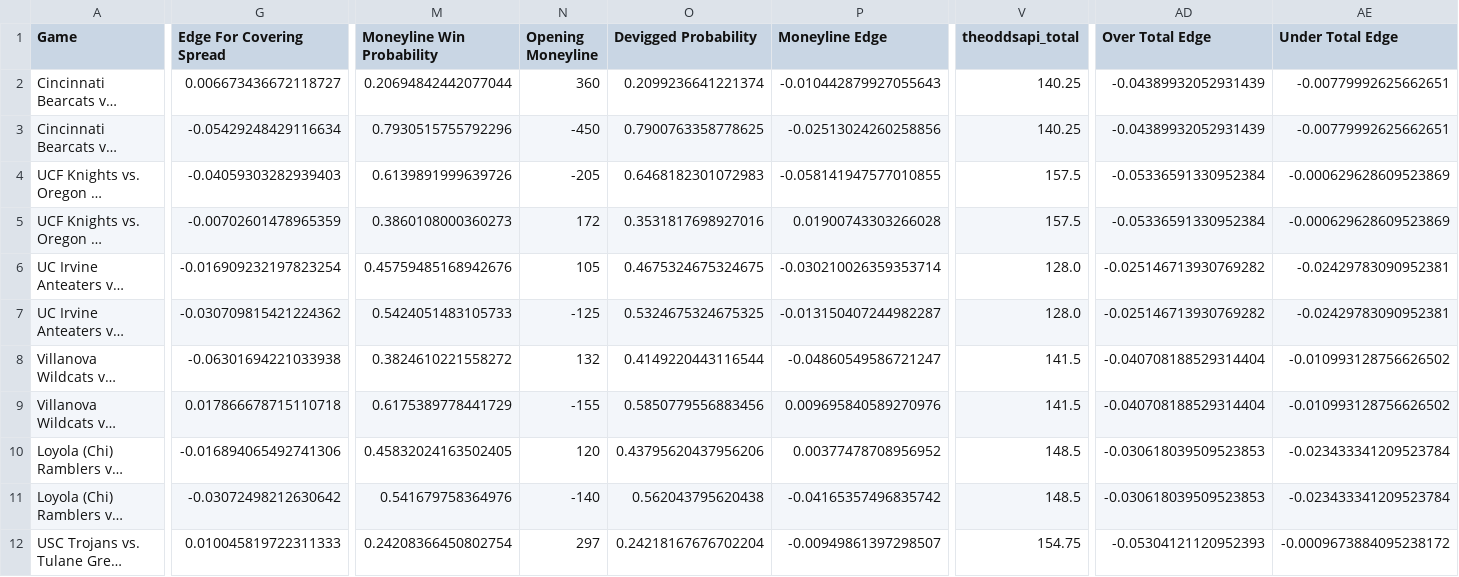
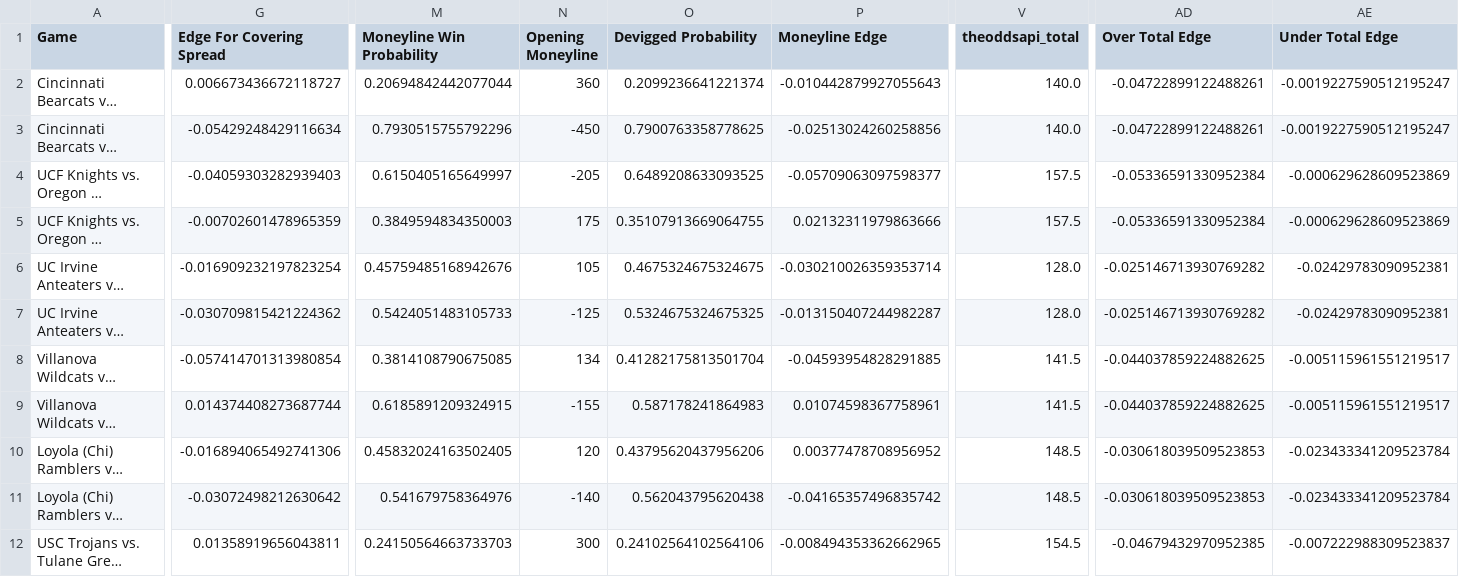
Before and after one commit to shaanchanchani/march_madness, a CSV file: CBB_Output.csv, drawn as a sheet; only a part is shown, gaps mark what is left out; long unchanged cells end in …; the diff covers the shown part only; the diff names each change by its address in the sheet, - before the commit and + after, or states it on an @@ line.

```diff
--- a/CBB_Output.csv
+++ b/CBB_Output.csv
-V2:V3 (theoddsapi_total): 140.25
+V2:V3 (theoddsapi_total): 140.0
-AD2:AD3 (Over Total Edge): -0.04389932052931439
+AD2:AD3 (Over Total Edge): -0.04722899122488261
-AE2:AE3 (Under Total Edge): -0.00779992625662651
+AE2:AE3 (Under Total Edge): -0.0019227590512195247
-M4 (Moneyline Win Probability): 0.6139891999639726
+M4 (Moneyline Win Probability): 0.6150405165649997
-O4 (Devigged Probability): 0.6468182301072983
+O4 (Devigged Probability): 0.6489208633093525
-P4 (Moneyline Edge): -0.058141947577010855
+P4 (Moneyline Edge): -0.05709063097598377
-M5 (Moneyline Win Probability): 0.3860108000360273
+M5 (Moneyline Win Probability): 0.3849594834350003
-N5 (Opening Moneyline): 172
+N5 (Opening Moneyline): 175
-O5 (Devigged Probability): 0.3531817698927016
+O5 (Devigged Probability): 0.35107913669064755
-P5 (Moneyline Edge): 0.01900743303266028
+P5 (Moneyline Edge): 0.02132311979863666
-G8 (Edge For Covering Spread): -0.06301694221033938
+G8 (Edge For Covering Spread): -0.057414701313980854
-M8 (Moneyline Win Probability): 0.3824610221558272
+M8 (Moneyline Win Probability): 0.3814108790675085
-N8 (Opening Moneyline): 132
+N8 (Opening Moneyline): 134
-O8 (Devigged Probability): 0.4149220443116544
+O8 (Devigged Probability): 0.41282175813501704
-P8 (Moneyline Edge): -0.04860549586721247
+P8 (Moneyline Edge): -0.04593954828291885
-AD8:AD9 (Over Total Edge): -0.040708188529314404
+AD8:AD9 (Over Total Edge): -0.044037859224882625
-AE8:AE9 (Under Total Edge): -0.010993128756626502
+AE8:AE9 (Under Total Edge): -0.005115961551219517
-G9 (Edge For Covering Spread): 0.017866678715110718
+G9 (Edge For Covering Spread): 0.014374408273687744
-M9 (Moneyline Win Probability): 0.6175389778441729
+M9 (Moneyline Win Probability): 0.6185891209324915
-O9 (Devigged Probability): 0.5850779556883456
+O9 (Devigged Probability): 0.587178241864983
-P9 (Moneyline Edge): 0.009695840589270976
+P9 (Moneyline Edge): 0.01074598367758961
-G12 (Edge For Covering Spread): 0.010045819722311333
+G12 (Edge For Covering Spread): 0.01358919656043811
-M12 (Moneyline Win Probability): 0.24208366450802754
+M12 (Moneyline Win Probability): 0.24150564663733703
-N12 (Opening Moneyline): 297
+N12 (Opening Moneyline): 300
-O12 (Devigged Probability): 0.24218167676702204
+O12 (Devigged Probability): 0.24102564102564106
-P12 (Moneyline Edge): -0.00949861397298507
+P12 (Moneyline Edge): -0.008494353362662965
-V12 (theoddsapi_total): 154.75
+V12 (theoddsapi_total): 154.5
-AD12 (Over Total Edge): -0.05304121120952393
+AD12 (Over Total Edge): -0.04679432970952385
-AE12 (Under Total Edge): -0.0009673884095238172
+AE12 (Under Total Edge): -0.007222988309523837
```
Also changed, not shown: 76 edited cells elsewhere in this file.
